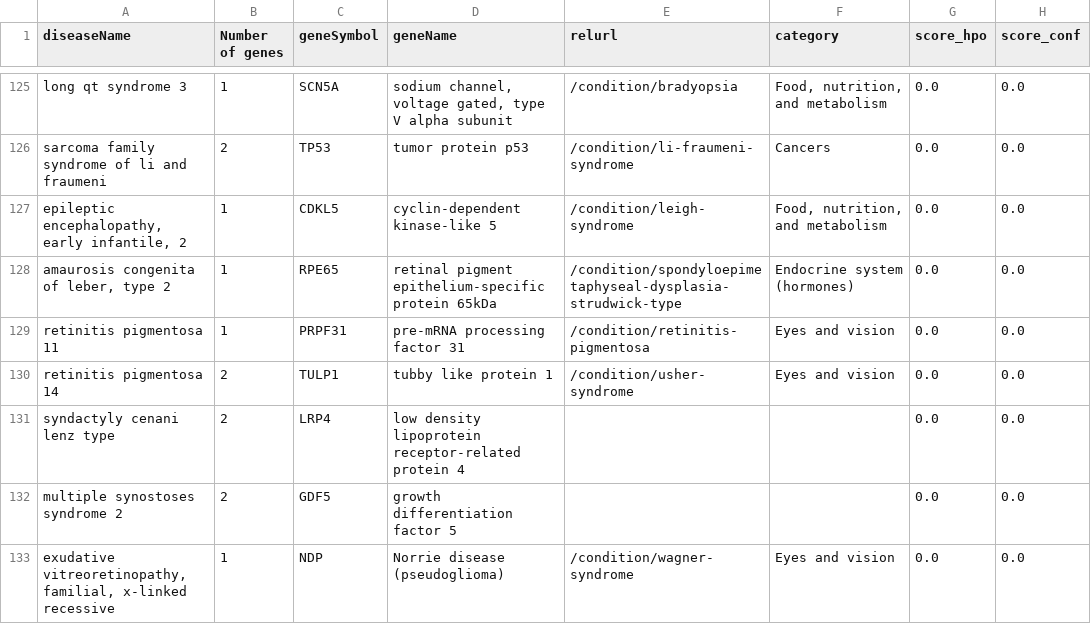
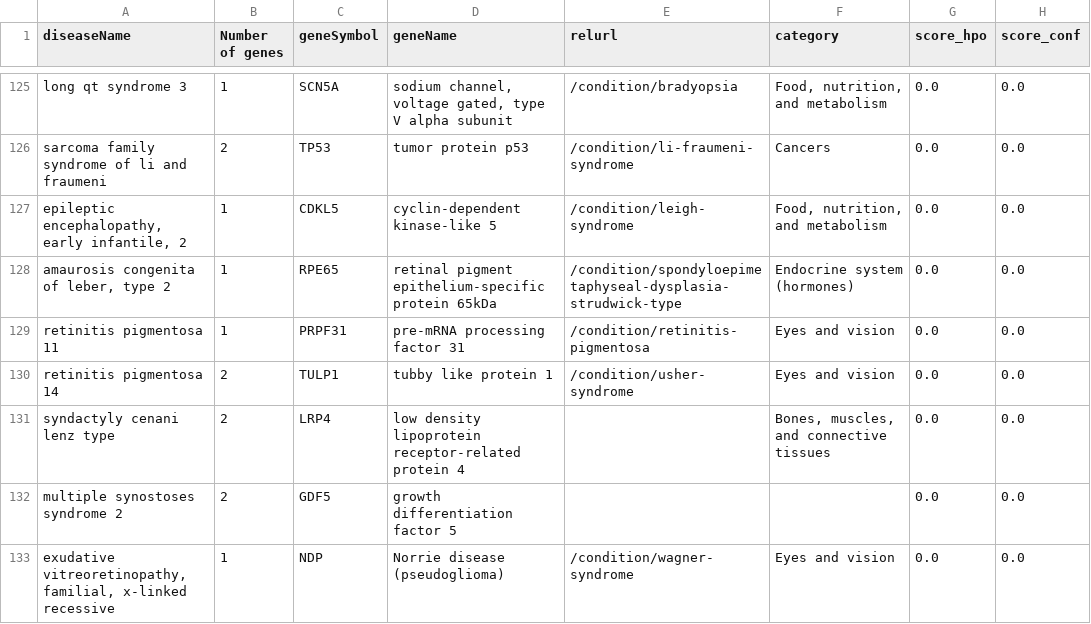
Before and after one commit to dbricare/genediseaselink, a TSV file: ThreeGDA.tsv, drawn as a sheet; only a part is shown, gaps mark what is left out; the diff covers the shown part only; the diff names each change by its address in the sheet, - before the commit and + after, or states it on an @@ line.

Commit message:
update categories

```diff
--- a/ThreeGDA.tsv
+++ b/ThreeGDA.tsv
-F131 (category): (empty)
+F131 (category): Bones, muscles, and connective tissues
```
Also changed, not shown: 8 edited cells elsewhere in this file.
